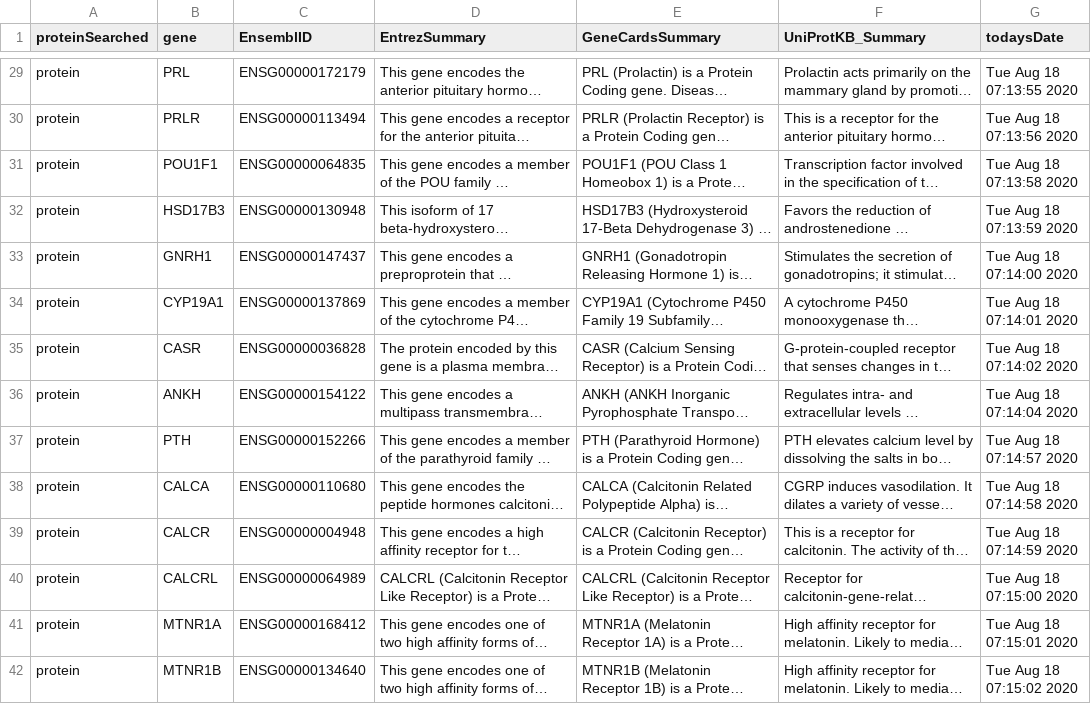
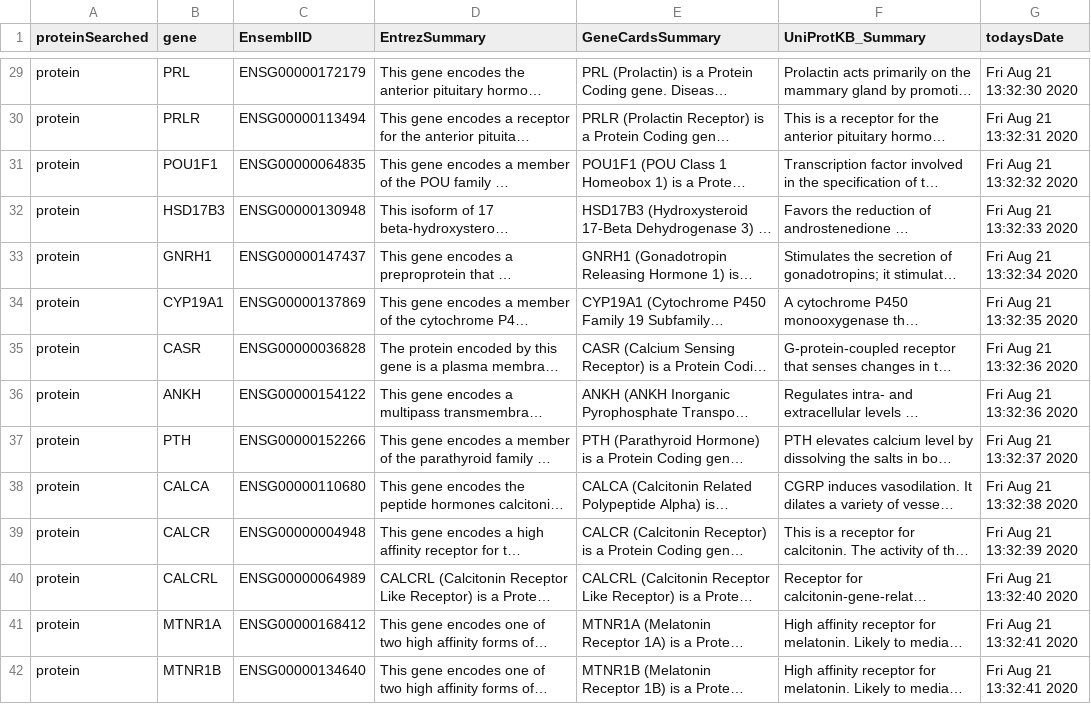
Before and after one commit to JanJanJan2018/RA-simulating-COVID-study-analysis, a CSV file: proteinGeneSummaries_protein.csv, drawn as a sheet; only a part is shown, gaps mark what is left out; long unchanged cells end in …; the diff covers the shown part only; the diff names each change by its address in the sheet, - before the commit and + after, or states it on an @@ line.

```diff
--- a/proteinGeneSummaries_protein.csv
+++ b/proteinGeneSummaries_protein.csv
-G29 (todaysDate): Tue Aug 18 07:13:55 2020
+G29 (todaysDate): Fri Aug 21 13:32:30 2020
-G30 (todaysDate): Tue Aug 18 07:13:56 2020
+G30 (todaysDate): Fri Aug 21 13:32:31 2020
-G31 (todaysDate): Tue Aug 18 07:13:58 2020
+G31 (todaysDate): Fri Aug 21 13:32:32 2020
-G32 (todaysDate): Tue Aug 18 07:13:59 2020
+G32 (todaysDate): Fri Aug 21 13:32:33 2020
-G33 (todaysDate): Tue Aug 18 07:14:00 2020
+G33 (todaysDate): Fri Aug 21 13:32:34 2020
-G34 (todaysDate): Tue Aug 18 07:14:01 2020
+G34 (todaysDate): Fri Aug 21 13:32:35 2020
-G35 (todaysDate): Tue Aug 18 07:14:02 2020
+G35 (todaysDate): Fri Aug 21 13:32:36 2020
-G36 (todaysDate): Tue Aug 18 07:14:04 2020
+G36 (todaysDate): Fri Aug 21 13:32:36 2020
-G37 (todaysDate): Tue Aug 18 07:14:57 2020
+G37 (todaysDate): Fri Aug 21 13:32:37 2020
-G38 (todaysDate): Tue Aug 18 07:14:58 2020
+G38 (todaysDate): Fri Aug 21 13:32:38 2020
-G39 (todaysDate): Tue Aug 18 07:14:59 2020
+G39 (todaysDate): Fri Aug 21 13:32:39 2020
-G40 (todaysDate): Tue Aug 18 07:15:00 2020
+G40 (todaysDate): Fri Aug 21 13:32:40 2020
-G41 (todaysDate): Tue Aug 18 07:15:01 2020
+G41 (todaysDate): Fri Aug 21 13:32:41 2020
-G42 (todaysDate): Tue Aug 18 07:15:02 2020
+G42 (todaysDate): Fri Aug 21 13:32:41 2020
```
Also changed, not shown: 3 added rows and 49 edited cells elsewhere in this file, vitaminsDF.csv, 5 other files.
